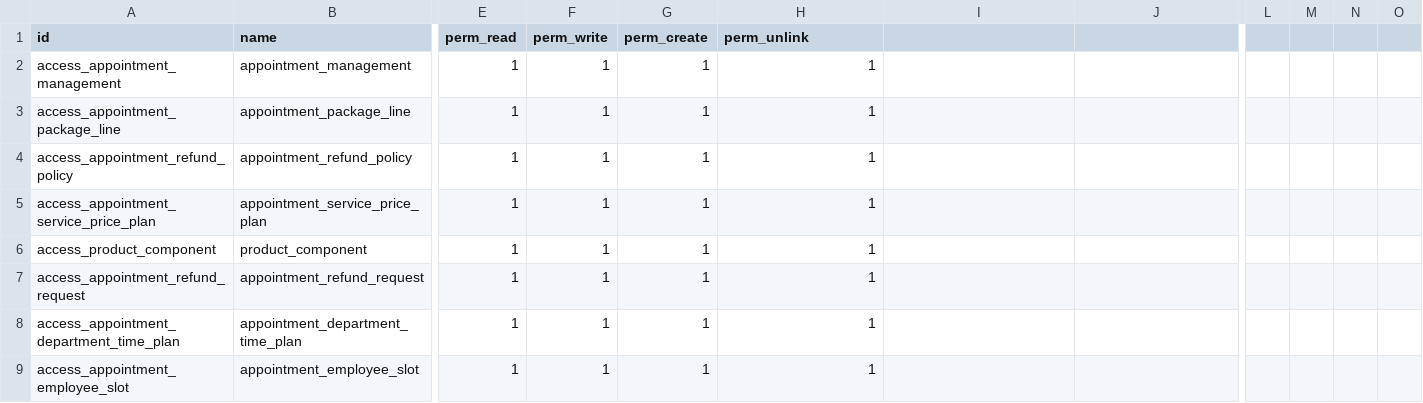
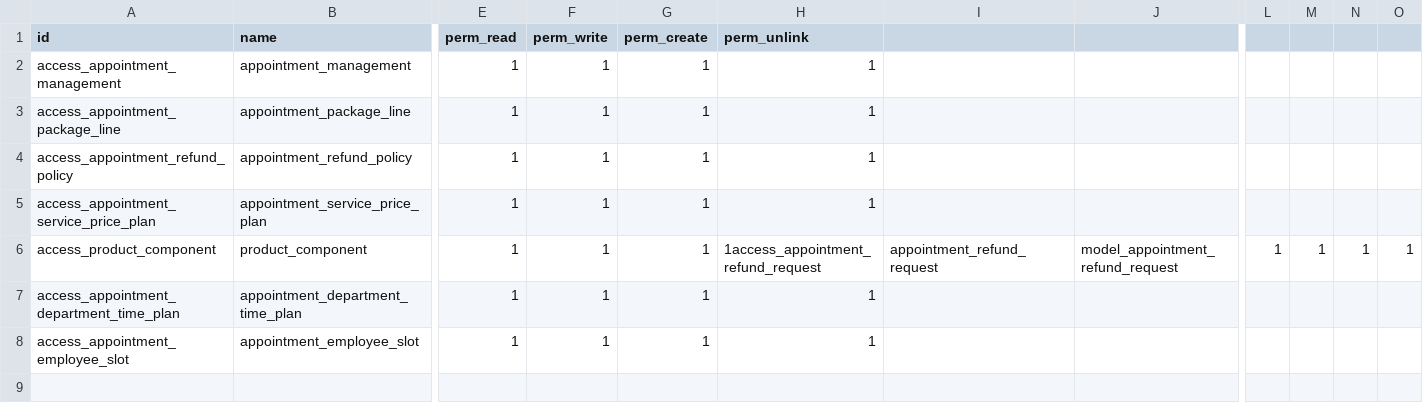
Before and after one commit to Ahmmedmohmed/odoo17_nufa_server, a CSV file: appointment_management_system/security/ir.model.access.csv, drawn as a sheet; only a part is shown, gaps mark what is left out; rows hold the shown columns only; the diff names each change by its address in the sheet, - before the commit and + after, or states it on an @@ line.

Commit message:
up

```diff
--- a/appointment_management_system/security/ir.model.access.csv
+++ b/appointment_management_system/security/ir.model.access.csv
-H6 (perm_unlink): 1
+H6 (perm_unlink): 1access_appointment_refund_request
-I6: (empty)
+I6: appointment_refund_request
-J6: (empty)
+J6: model_appointment_refund_request
-L6: (empty)
+L6: 1
-M6: (empty)
+M6: 1
-N6: (empty)
+N6: 1
-O6: (empty)
+O6: 1
-row 7: access_appointment_refund_request | appointment_refund_request | 1 | 1 | 1 | 1
```
